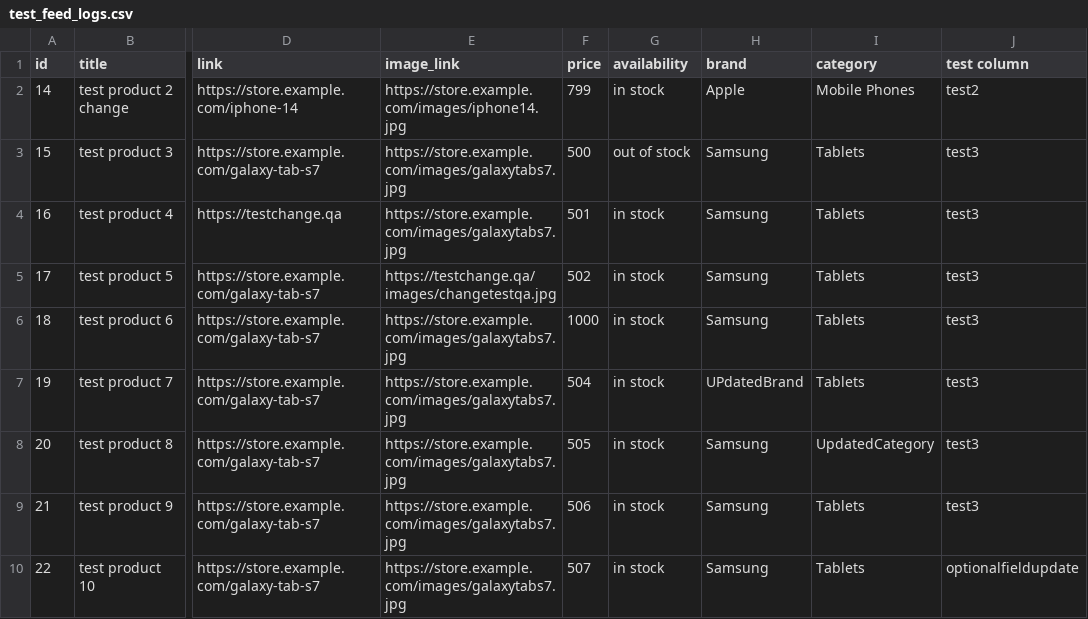
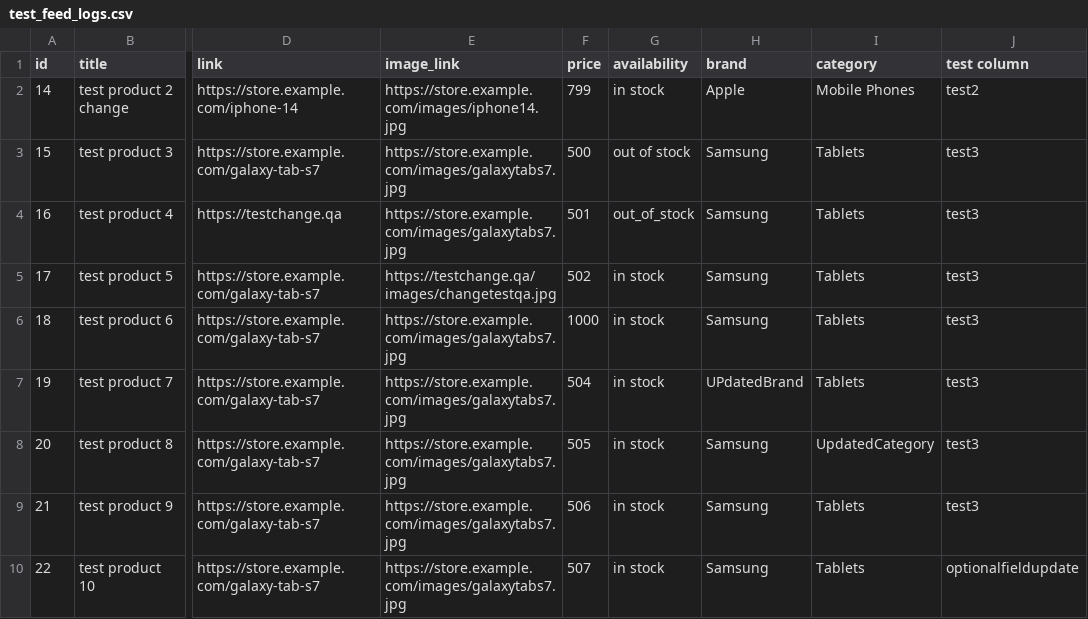
Before and after one commit to melnichenkoroman95-hue/some_test_feed, a CSV file: test_feed_logs.csv, drawn as a sheet; only a part is shown, gaps mark what is left out; the diff names each change by its address in the sheet, - before the commit and + after, or states it on an @@ line.

Commit message:
Update test_feed_logs.csv

```diff
--- a/test_feed_logs.csv
+++ b/test_feed_logs.csv
-G4 (availability): in stock
+G4 (availability): out_of_stock
```
